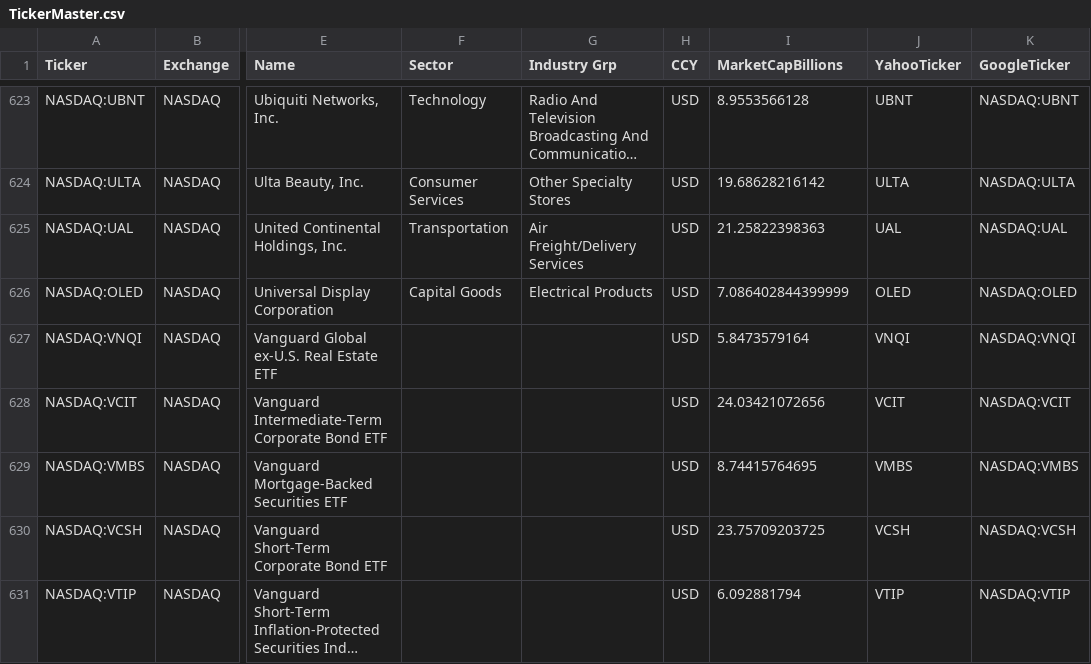
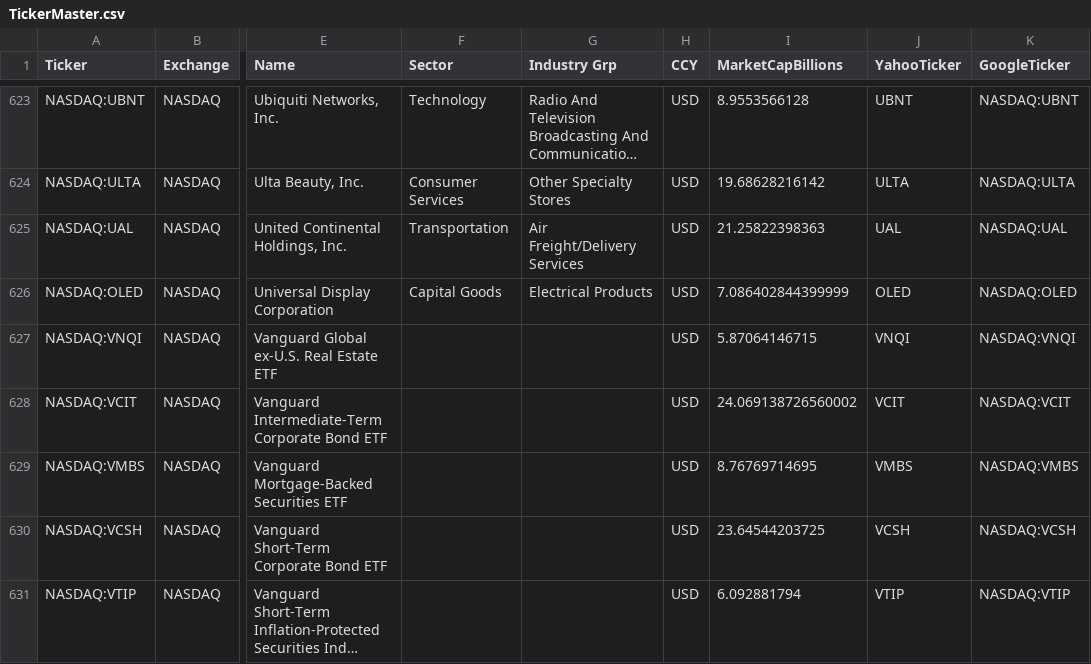
Before and after one commit to ajmal017/RC, a CSV file: TickerMaster.csv, drawn as a sheet; only a part is shown, gaps mark what is left out; long unchanged cells end in …; the diff covers the shown part only; the diff names each change by its address in the sheet, - before the commit and + after, or states it on an @@ line.

```diff
--- a/TickerMaster.csv
+++ b/TickerMaster.csv
-I627 (MarketCapBillions): 5.8473579164
+I627 (MarketCapBillions): 5.87064146715
-I628 (MarketCapBillions): 24.03421072656
+I628 (MarketCapBillions): 24.069138726560002
-I629 (MarketCapBillions): 8.74415764695
+I629 (MarketCapBillions): 8.76769714695
-I630 (MarketCapBillions): 23.75709203725
+I630 (MarketCapBillions): 23.64544203725
```
Also changed, not shown: 1 removed row and 41 edited cells elsewhere in this file, 4 other files.
